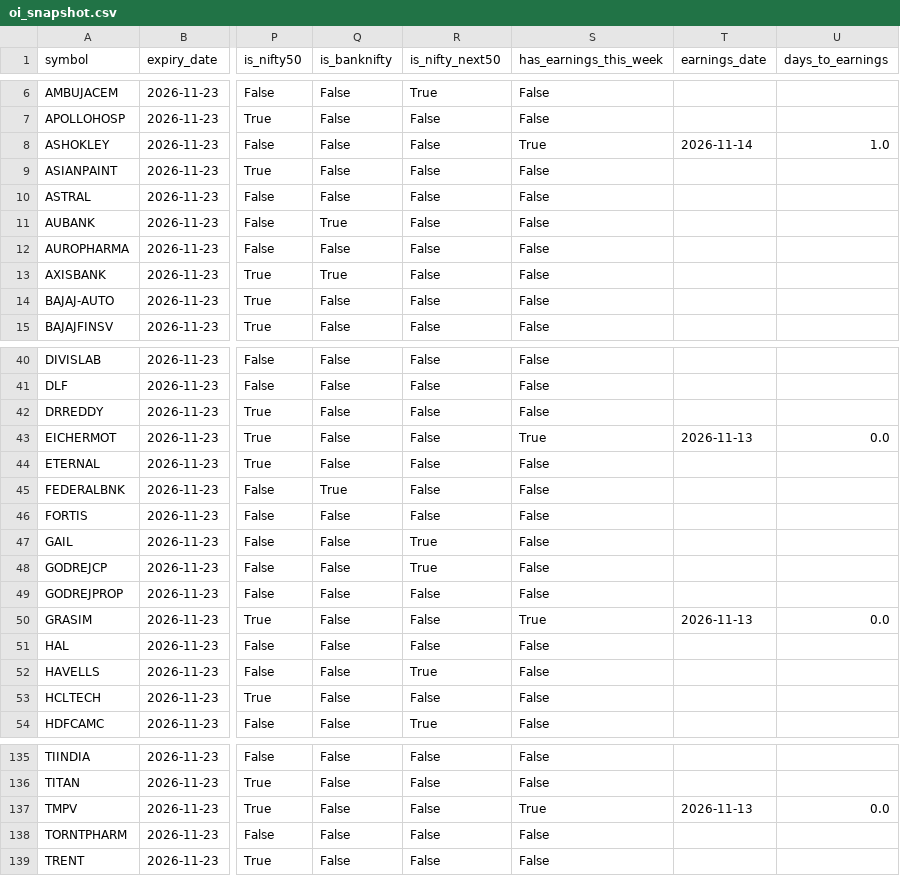
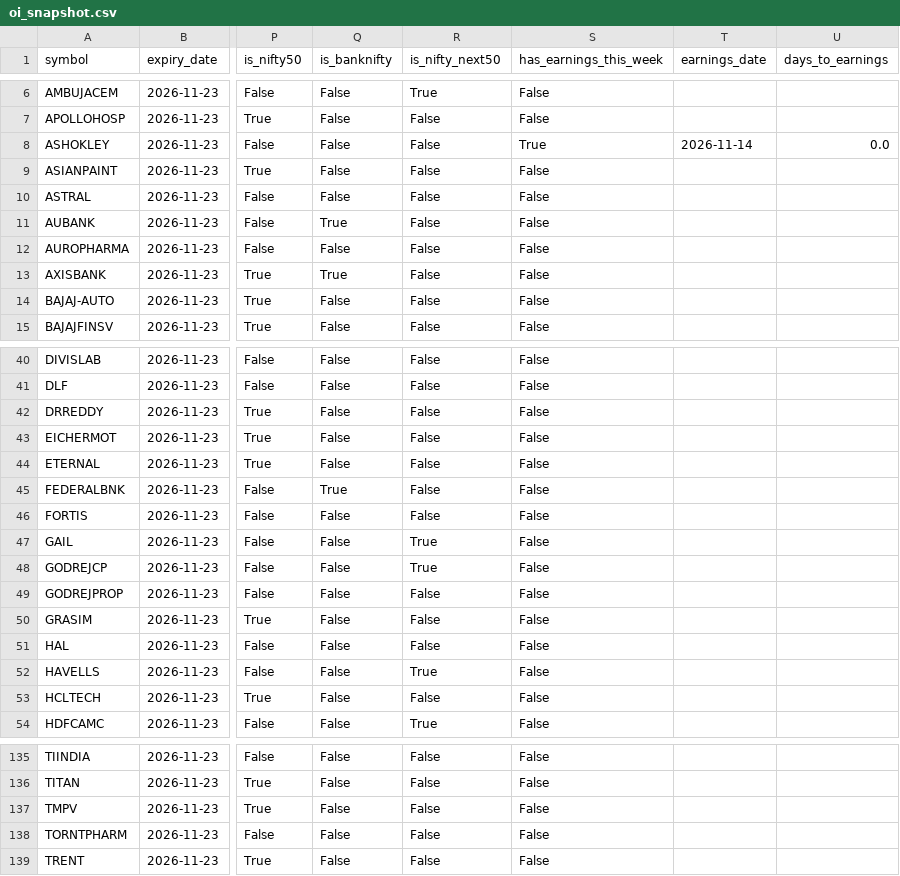
Before and after one commit to atharvagrawal28/fo_platform, a CSV file: data/oi_snapshot.csv, drawn as a sheet; only a part is shown, gaps mark what is left out; the diff names each change by its address in the sheet, - before the commit and + after, or states it on an @@ line.

```diff
--- a/data/oi_snapshot.csv
+++ b/data/oi_snapshot.csv
-U8 (days_to_earnings): 1.0
+U8 (days_to_earnings): 0.0
-S43 (has_earnings_this_week): True
+S43 (has_earnings_this_week): False
-T43 (earnings_date): 2026-11-13
+T43 (earnings_date): (empty)
-U43 (days_to_earnings): 0.0
+U43 (days_to_earnings): (empty)
-S50 (has_earnings_this_week): True
+S50 (has_earnings_this_week): False
-T50 (earnings_date): 2026-11-13
+T50 (earnings_date): (empty)
-U50 (days_to_earnings): 0.0
+U50 (days_to_earnings): (empty)
-S137 (has_earnings_this_week): True
+S137 (has_earnings_this_week): False
-T137 (earnings_date): 2026-11-13
+T137 (earnings_date): (empty)
-U137 (days_to_earnings): 0.0
+U137 (days_to_earnings): (empty)
```
Also changed, not shown: 3 other files.
